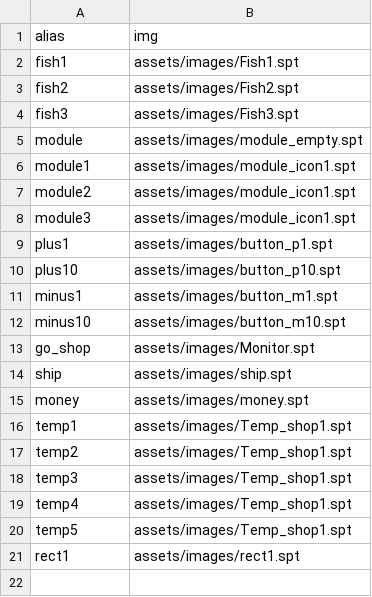
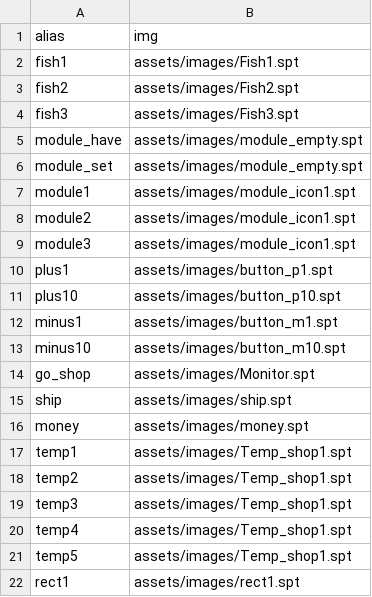
Before and after one commit to Seohyeon-Min/manzo, a CSV file: Manzo/assets/scenes/Icon.csv, drawn as a sheet.

```diff
--- a/Manzo/assets/scenes/Icon.csv
+++ b/Manzo/assets/scenes/Icon.csv
@@ -4,3 +4,4 @@ fish2,assets/images/Fish2.spt
 fish3,assets/images/Fish3.spt
-module,assets/images/module_empty.spt
+module_have,assets/images/module_empty.spt
+module_set,assets/images/module_empty.spt
 module1,assets/images/module_icon1.spt
```
Also changed, not shown: 2 other files.
